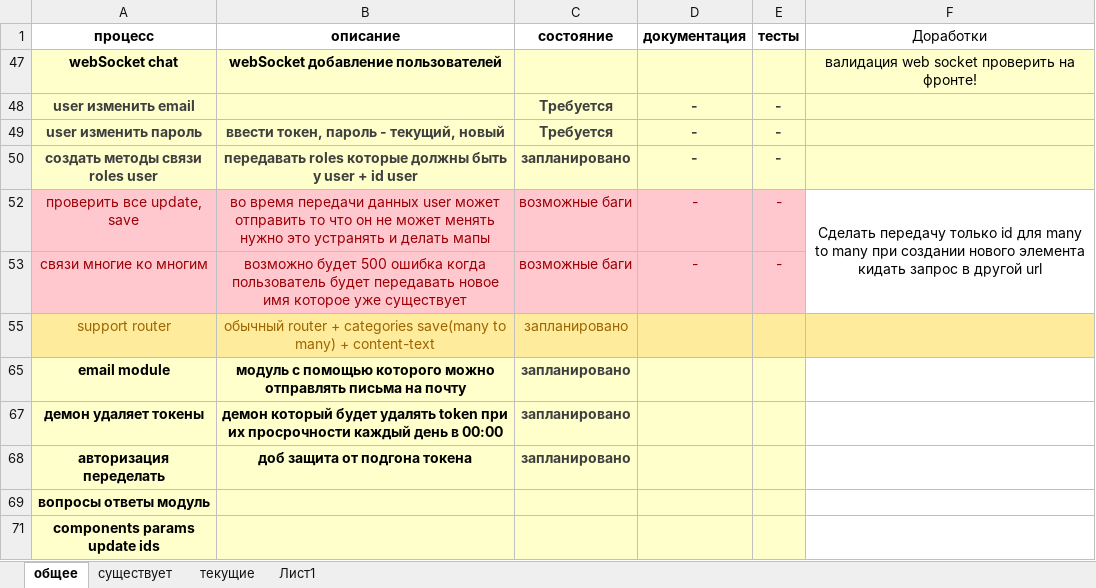
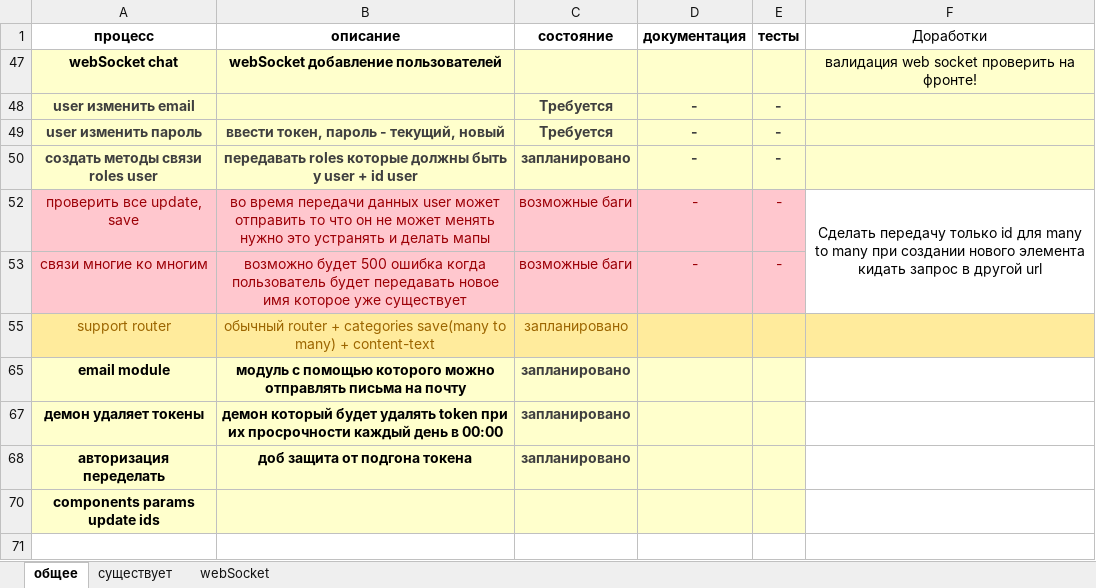
Before and after one commit to semenovMaksWeb/nest, an Excel workbook: работа.xlsx, sheet общее, drawn as a sheet; values as stored, in another font and other column widths than the file's, no borders; the diff names each change by its address in the sheet, - before the commit and + after, or states it on an @@ line.

```diff
--- a/работа.xlsx (sheet общее)
+++ b/работа.xlsx (sheet общее)
-sheet tab: Лист1
+sheet tab: webSocket
-sheet tab: текущие
-row 69: вопросы ответы модуль
```
Also changed, not shown: 8 other files.
